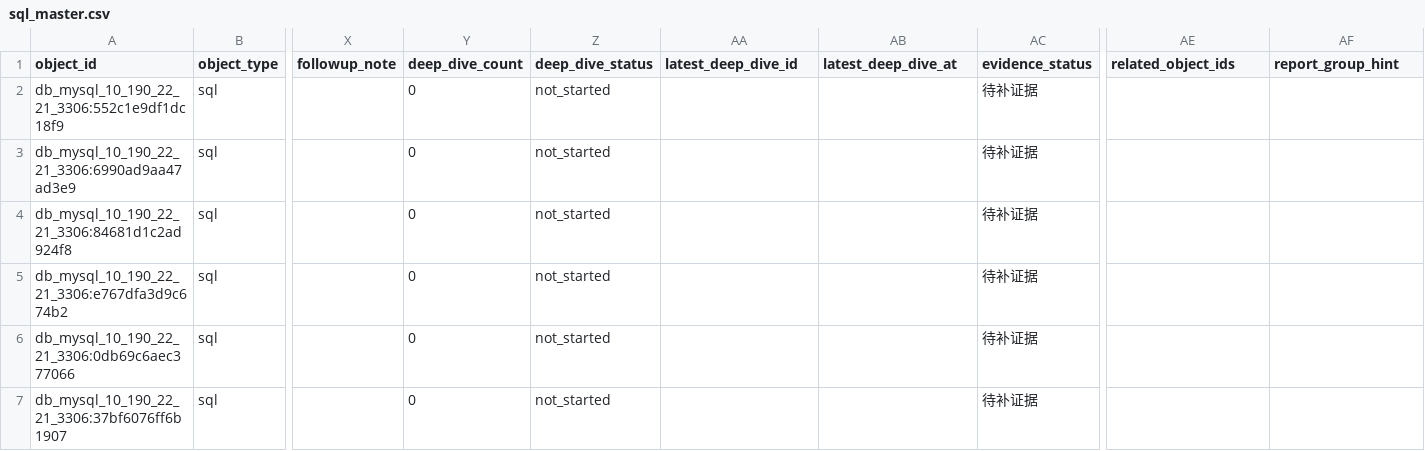
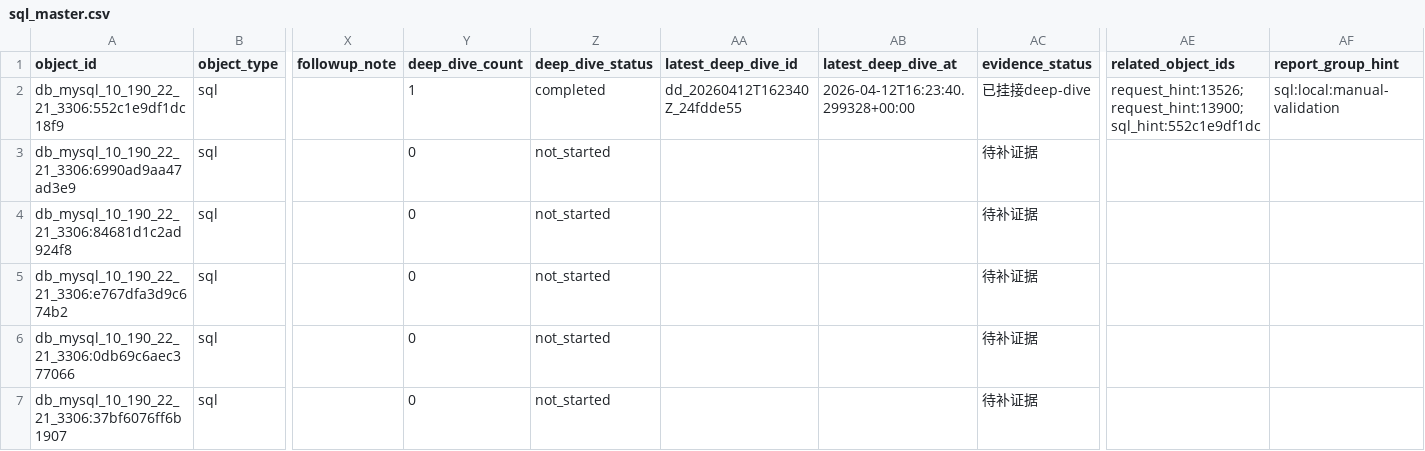
Before and after one commit to wrd233/tingyun, a CSV file: artifacts/monitored_systems/bizsystem_1065/2026-04-12-live-export-test-2210/diagnostics/02_master_tables/sql_master.csv, drawn as a sheet; only a part is shown, gaps mark what is left out; the diff names each change by its address in the sheet, - before the commit and + after, or states it on an @@ line.

```diff
--- a/artifacts/monitored_systems/bizsystem_1065/2026-04-12-live-export-test-2210/diagnostics/02_master_tables/sql_master.csv
+++ b/artifacts/monitored_systems/bizsystem_1065/2026-04-12-live-export-test-2210/diagnostics/02_master_tables/sql_master.csv
-Y2 (deep_dive_count): 0
+Y2 (deep_dive_count): 1
-Z2 (deep_dive_status): not_started
+Z2 (deep_dive_status): completed
-AA2 (latest_deep_dive_id): (empty)
+AA2 (latest_deep_dive_id): dd_20260412T162340Z_24fdde55
-AB2 (latest_deep_dive_at): (empty)
+AB2 (latest_deep_dive_at): 2026-04-12T16:23:40.299328+00:00
-AC2 (evidence_status): 待补证据
+AC2 (evidence_status): 已挂接deep-dive
-AE2 (related_object_ids): (empty)
+AE2 (related_object_ids): request_hint:13526;request_hint:13900;sql_hint:552c1e9df1dc
-AF2 (report_group_hint): (empty)
+AF2 (report_group_hint): sql:local:manual-validation
```
Also changed, not shown: artifacts/monitored_systems/bizsystem_1065/2026-04-12-live-export-test-2210/diagnostics/03_evidence_indexes/request_evidence_index.csv, artifacts/monitored_systems/bizsystem_1065/2026-04-12-live-export-test-2210/diagnostics/03_evidence_indexes/sql_evidence_index.csv, 19 other files.
